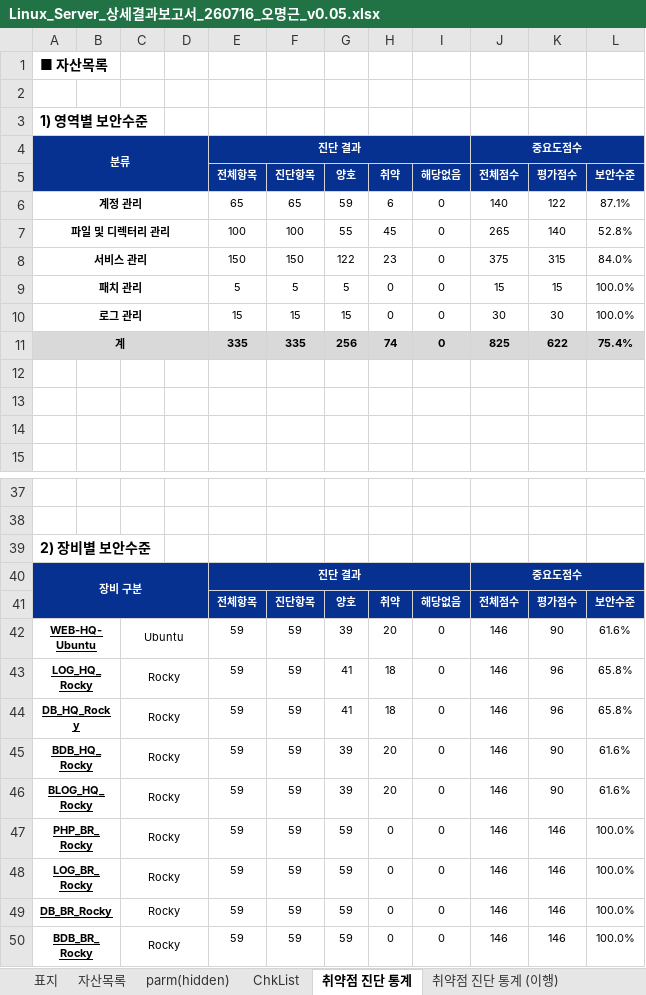
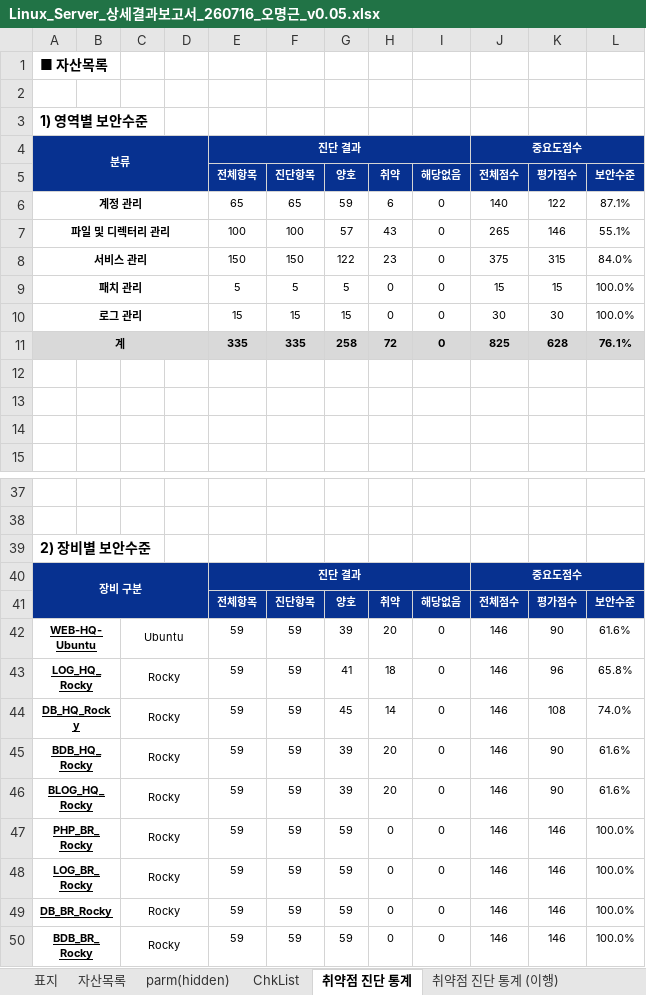
Before and after one commit to scity9799/final_project, an Excel workbook: 0.산출물/5. 상세보고서/old/Linux_Server_상세결과보고서_260716_오명근_v0.05.xlsx, sheet 취약점 진단 통계, drawn as a sheet; only a part is shown, gaps mark what is left out; values as stored, in another font and other column widths than the file's, no borders; charts and pictures not drawn; the diff names each change by its address in the sheet, - before the commit and + after, or states it on an @@ line.

```diff
--- a/0.산출물/5. 상세보고서/old/Linux_Server_상세결과보고서_260716_오명근_v0.05.xlsx (sheet 취약점 진단 통계)
+++ b/0.산출물/5. 상세보고서/old/Linux_Server_상세결과보고서_260716_오명근_v0.05.xlsx (sheet 취약점 진단 통계)
-G7 (양호): 55
+G7 (양호): 57
-H7 (취약): 45
+H7 (취약): 43
-K7 (평가점수): 140
+K7 (평가점수): 146
-L7 (보안수준): 52.8%
+L7 (보안수준): 55.1%
-G11 (양호): 256
+G11 (양호): 258
-H11 (취약): 74
+H11 (취약): 72
-K11 (평가점수): 622
+K11 (평가점수): 628
-L11 (보안수준): 75.4%
+L11 (보안수준): 76.1%
-G44 (양호): 41
+G44 (양호): 45
-H44 (취약): 18
+H44 (취약): 14
-K44 (평가점수): 96
+K44 (평가점수): 108
-L44 (보안수준): 65.8%
+L44 (보안수준): 74.0%
```
Also changed, not shown: sheet DB_HQ_Rocky, sheet 취약점 진단 통계 (이행), sheet 취약점 진단 항목별 통계 (이행), sheet 취약점 진단 항목별 통계, sheet LOG_HQ_Rocky, sheet PHP_BR_Rocky, charts or pictures, 18 other files.
